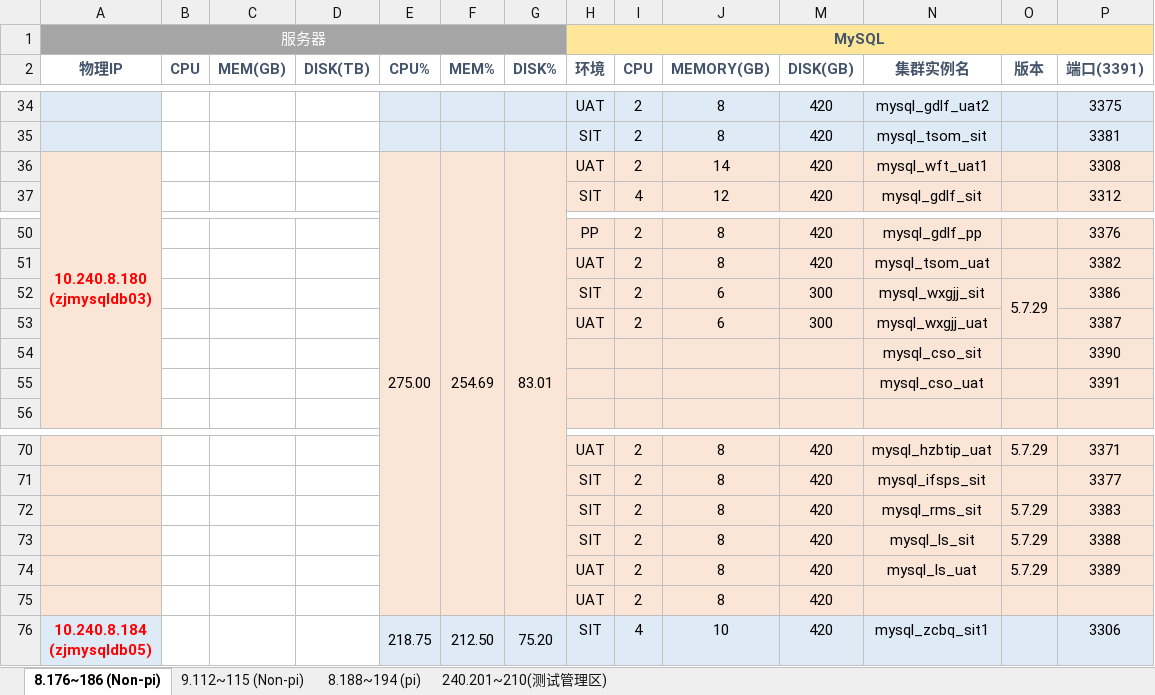
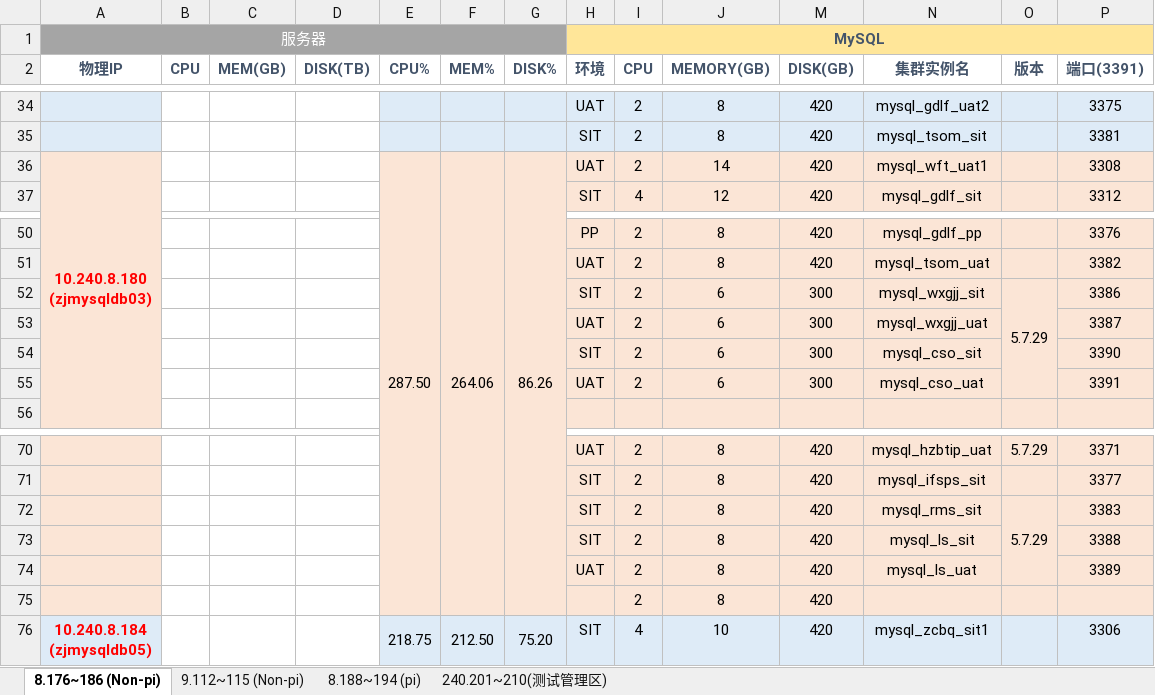
Before and after one commit to bunnkou/BOS, an Excel workbook: MySQL测试环境资源池.xlsx, sheet 8.176~186 (Non-pi), drawn as a sheet; only a part is shown, gaps mark what is left out; values as stored, in another font and other column widths than the file's, no borders; removed rows and columns are numbered as before the commit, all else as after; rows hold the shown columns only; the diff names each change by its address in the sheet, - before the commit and + after, or states it on an @@ line.

Commit message:
modify mysql_cso_sit/uat

```diff
--- a/MySQL测试环境资源池.xlsx (sheet 8.176~186 (Non-pi))
+++ b/MySQL测试环境资源池.xlsx (sheet 8.176~186 (Non-pi))
-E36 (CPU%): 275.00
+E36 (CPU%): 287.50
-F36 (MEM%): 254.69
+F36 (MEM%): 264.06
-G36 (DISK%): 83.01
+G36 (DISK%): 86.26
-O52:O53 merged
+O52:O55 merged
-H54 (环境): (empty)
+H54 (环境): SIT
-I54 (CPU): (empty)
+I54 (CPU): 2
-J54 (MEMORY(GB)): (empty)
+J54 (MEMORY(GB)): 6
-M54 (DISK(GB)): (empty)
+M54 (DISK(GB)): 300
-row 55:  |  |  |  |  |  |  |  |  |  |  | mysql_cso_uat |  | 3391
+row 55:  |  |  |  |  |  |  | UAT | 2 | 6 | 300 | mysql_cso_uat |  | 3391
+O72:O74 merged
-O73:O74 (版本): 5.7.29
+O73:O74 (版本): (empty)
-H75 (环境): UAT
+H75 (环境): (empty)
```
